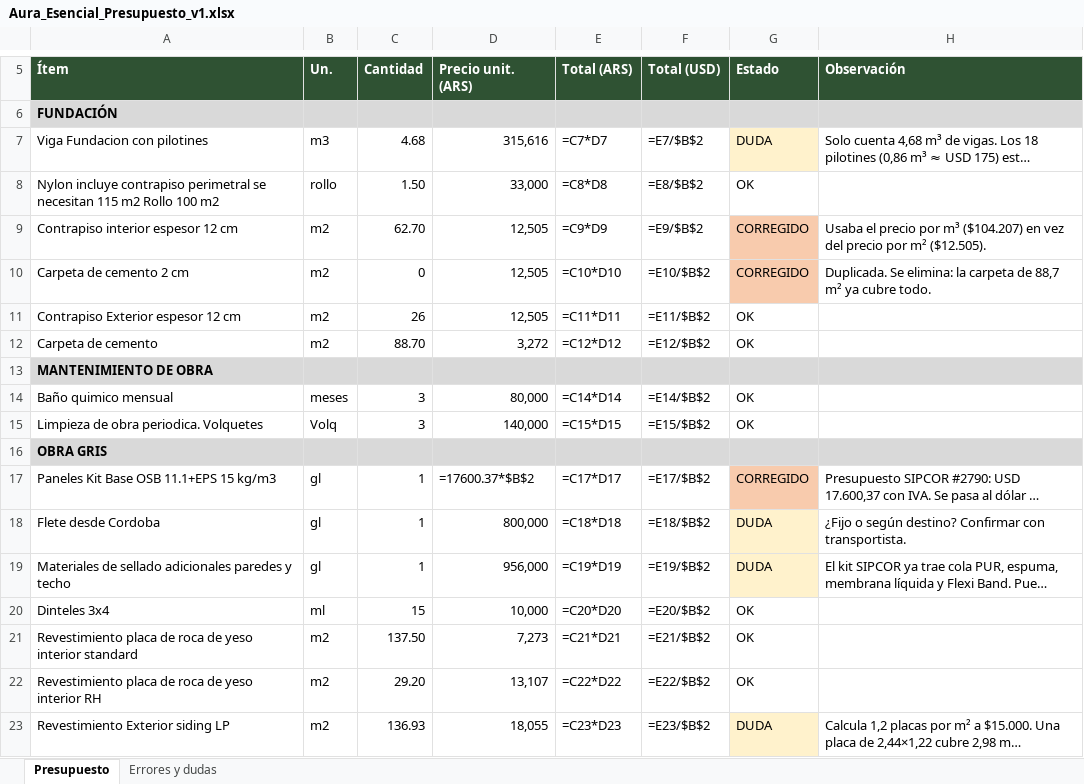
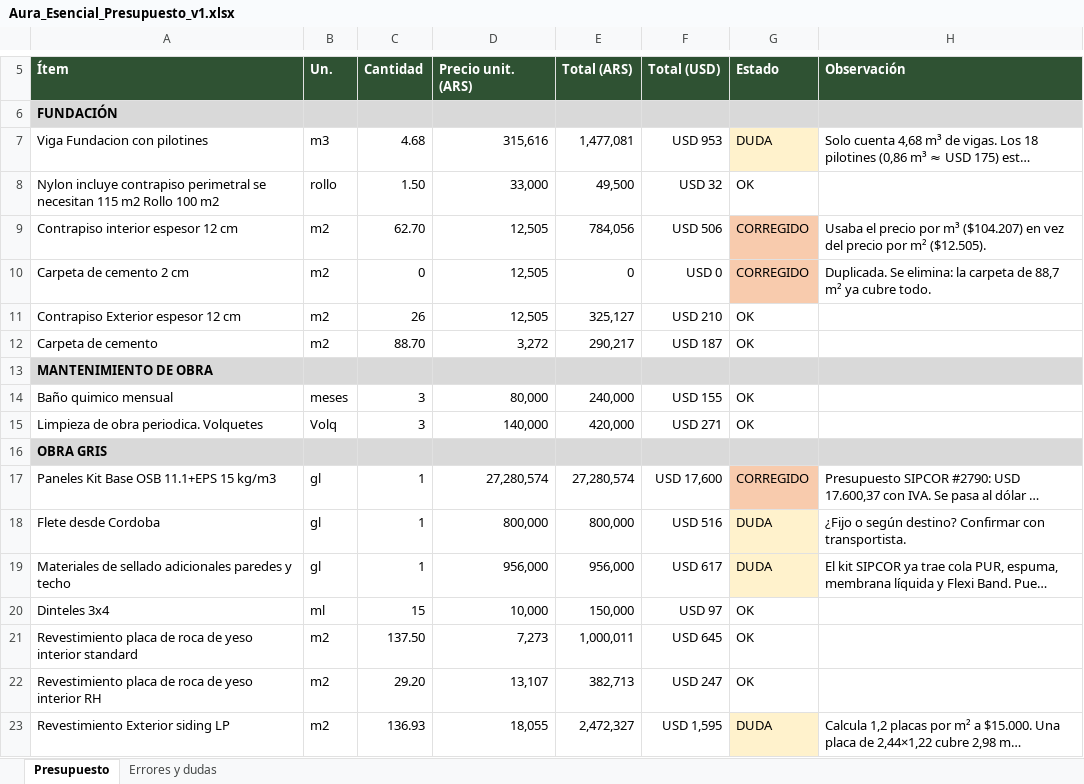
Before and after one commit to Urban-Murphy/Urban, an Excel workbook: URBANSIP/AURA/Aura_Esencial_Presupuesto_v1.xlsx, sheet Presupuesto, drawn as a sheet; only a part is shown, gaps mark what is left out; long unchanged cells end in …; values as stored, in another font and other column widths than the file's, no borders; formulas without a stored value are shown as written; the diff covers the shown part only; the diff names each change by its address in the sheet, - before the commit and + after, or states it on an @@ line.

```diff
--- a/URBANSIP/AURA/Aura_Esencial_Presupuesto_v1.xlsx (sheet Presupuesto)
+++ b/URBANSIP/AURA/Aura_Esencial_Presupuesto_v1.xlsx (sheet Presupuesto)
-E7: =C7*D7
+E7: 1,477,081
-F7: =E7/$B$2
+F7: USD 953
-E8: =C8*D8
+E8: 49,500
-F8: =E8/$B$2
+F8: USD 32
-E9: =C9*D9
+E9: 784,056
-F9: =E9/$B$2
+F9: USD 506
-E10: =C10*D10
+E10: 0
-F10: =E10/$B$2
+F10: USD 0
-E11: =C11*D11
+E11: 325,127
-F11: =E11/$B$2
+F11: USD 210
-E12: =C12*D12
+E12: 290,217
-F12: =E12/$B$2
+F12: USD 187
-E14: =C14*D14
+E14: 240,000
-F14: =E14/$B$2
+F14: USD 155
-E15: =C15*D15
+E15: 420,000
-F15: =E15/$B$2
+F15: USD 271
-D17: =17600.37*$B$2
+D17: 27,280,574
-E17: =C17*D17
+E17: 27,280,574
-F17: =E17/$B$2
+F17: USD 17,600
-E18: =C18*D18
+E18: 800,000
-F18: =E18/$B$2
+F18: USD 516
-E19: =C19*D19
+E19: 956,000
-F19: =E19/$B$2
+F19: USD 617
-E20: =C20*D20
+E20: 150,000
-F20: =E20/$B$2
+F20: USD 97
-E21: =C21*D21
+E21: 1,000,011
-F21: =E21/$B$2
+F21: USD 645
-E22: =C22*D22
+E22: 382,713
-F22: =E22/$B$2
+F22: USD 247
-E23: =C23*D23
+E23: 2,472,327
-F23: =E23/$B$2
+F23: USD 1,595
```
Also changed, not shown: 86 edited cells elsewhere in this sheet.
